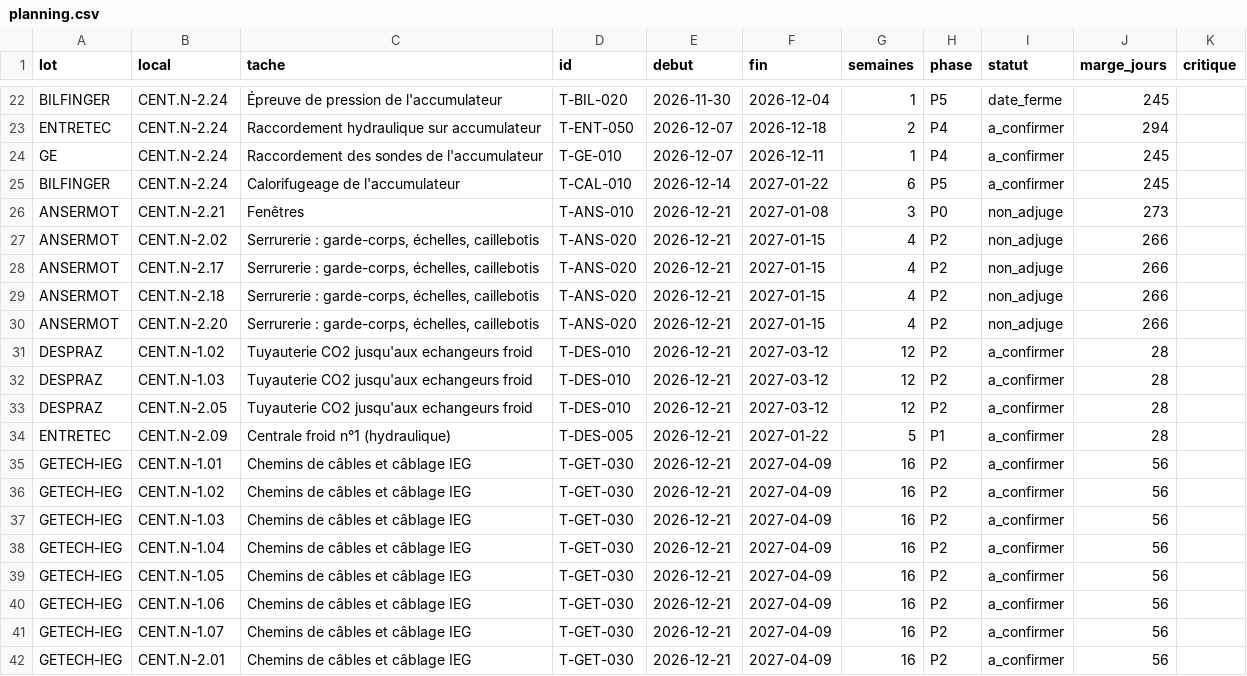
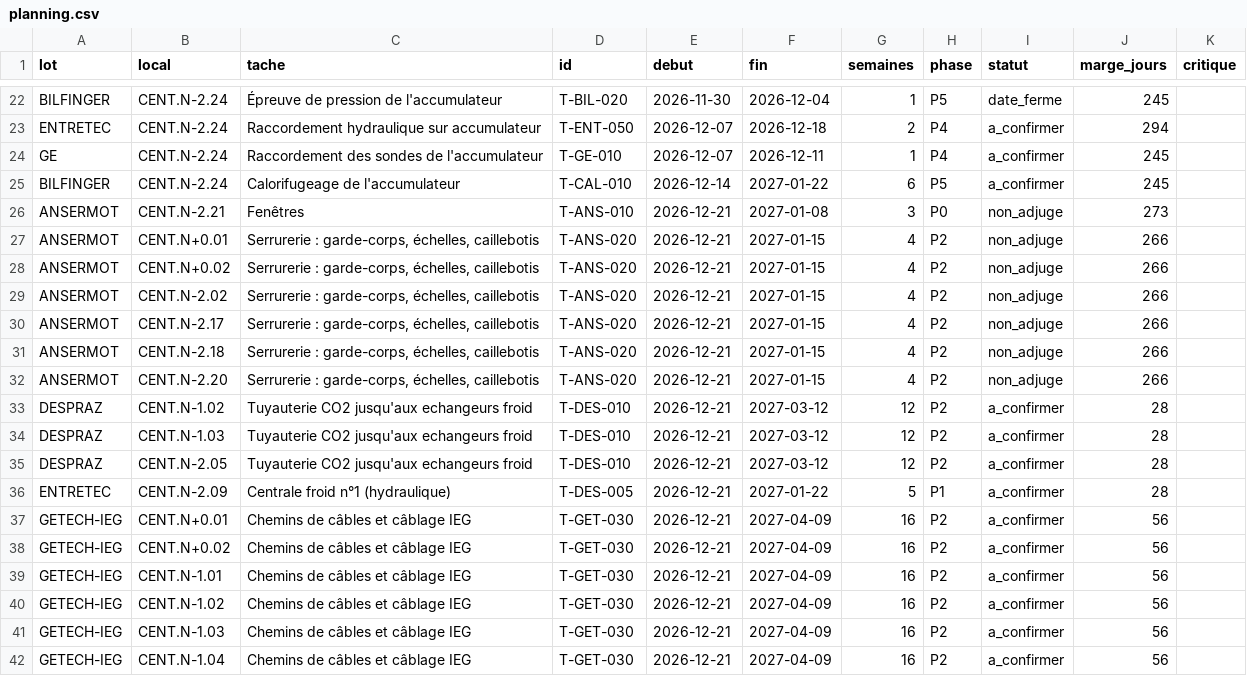
Before and after one commit to vincepasquier/planning, a CSV file: data/extracted/planning.csv, drawn as a sheet; only a part is shown, gaps mark what is left out; the shorter side is filled out with more unchanged rows; the diff names each change by its address in the sheet, - before the commit and + after, or states it on an @@ line.

```diff
--- a/data/extracted/planning.csv
+++ b/data/extracted/planning.csv
+row 27: ANSERMOT | CENT.N+0.01 | Serrurerie : garde-corps, échelles, caillebotis | T-ANS-020 | 2026-12-21 | 2027-01-15 | 4 | P2 | non_adjuge | 266
+row 28: ANSERMOT | CENT.N+0.02 | Serrurerie : garde-corps, échelles, caillebotis | T-ANS-020 | 2026-12-21 | 2027-01-15 | 4 | P2 | non_adjuge | 266
+row 37: GETECH-IEG | CENT.N+0.01 | Chemins de câbles et câblage IEG | T-GET-030 | 2026-12-21 | 2027-04-09 | 16 | P2 | a_confirmer | 56
+row 38: GETECH-IEG | CENT.N+0.02 | Chemins de câbles et câblage IEG | T-GET-030 | 2026-12-21 | 2027-04-09 | 16 | P2 | a_confirmer | 56
```
Also changed, not shown: 5 other files.
